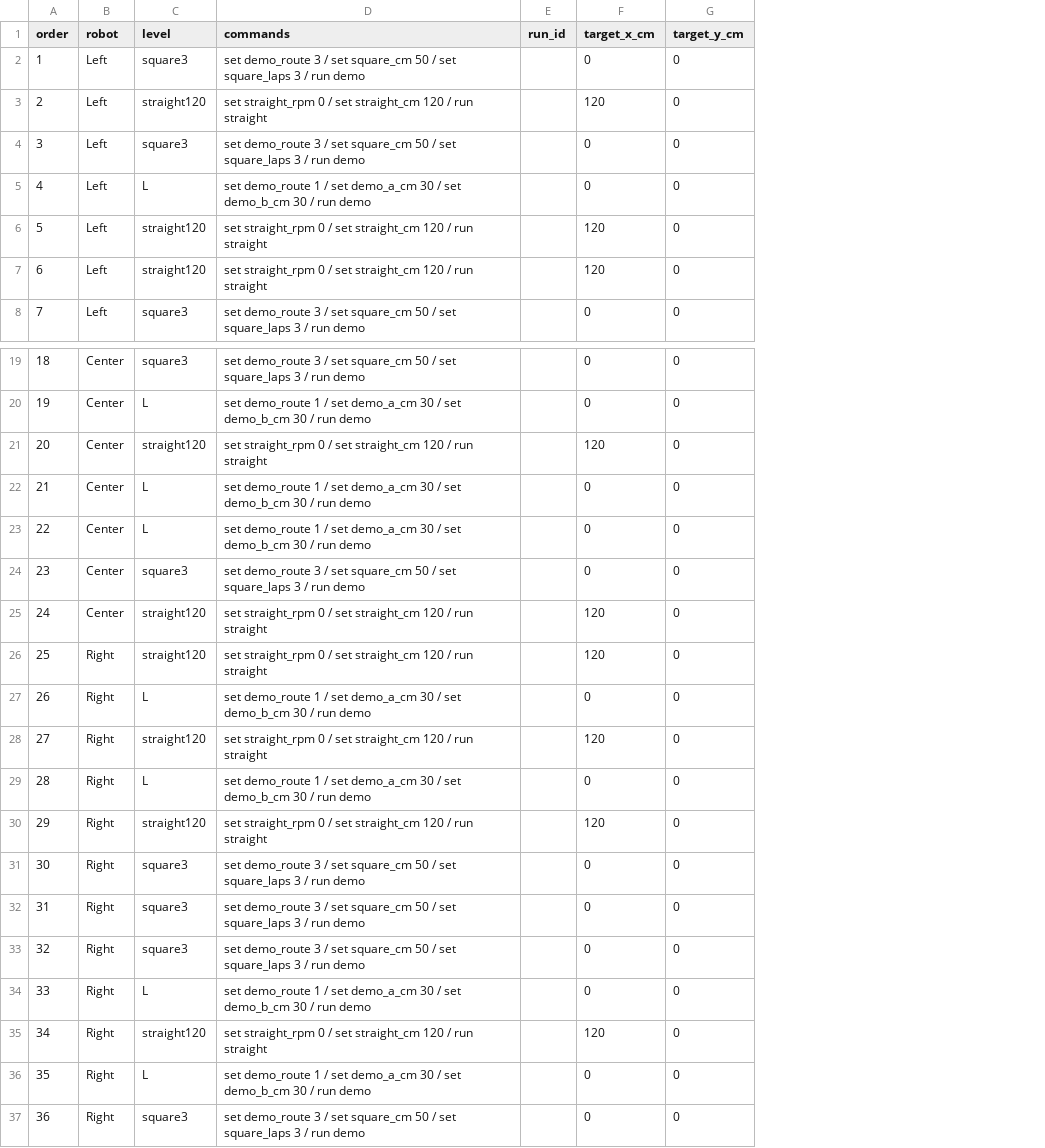
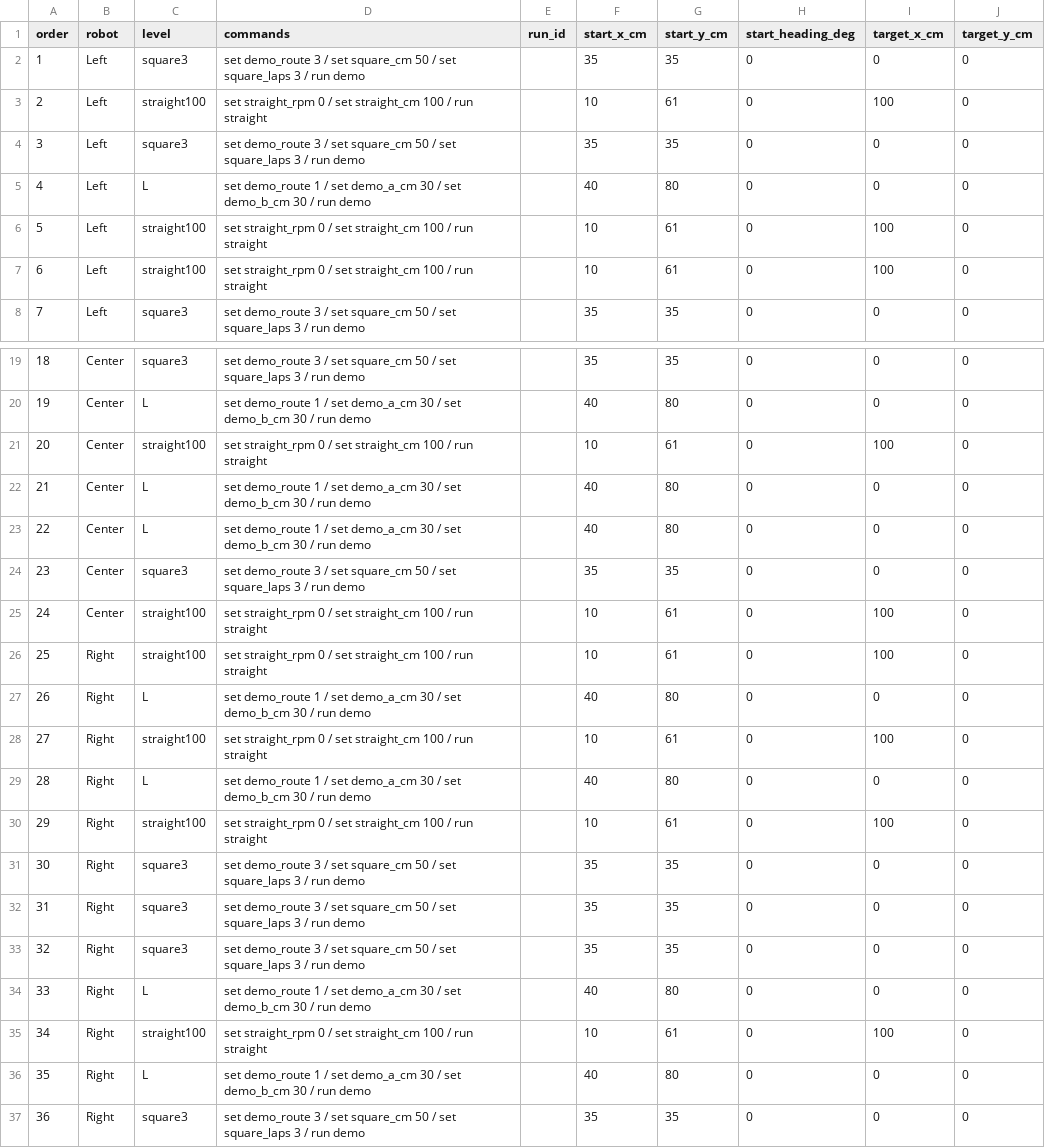
Before and after one commit to nfmaxfield-cmd/alvik-fleet-capstone, a CSV file: docs/experiments/E01-baseline-dataset/data/measurements.csv, drawn as a sheet; only a part is shown, gaps mark what is left out; addresses are those after the commit; the diff covers the shown part only; the diff names each change by its address in the sheet, - before the commit and + after, or states it on an @@ line.

```diff
--- a/docs/experiments/E01-baseline-dataset/data/measurements.csv
+++ b/docs/experiments/E01-baseline-dataset/data/measurements.csv
+column F (start_x_cm), rows 2-8: 35 | 10 | 35 | 40 | 10 | 10 | 35; rows 19-37: 35 | 40 | 10 | 40 | 40 | 35 | 10 | 10 | 40 | 10 | 40 | 10 | 35 | 35 | 35 | 40 | 10 | 40 | 35
+column G (start_y_cm), rows 2-8: 35 | 61 | 35 | 80 | 61 | 61 | 35; rows 19-37: 35 | 80 | 61 | 80 | 80 | 35 | 61 | 61 | 80 | 61 | 80 | 61 | 35 | 35 | 35 | 80 | 61 | 80 | 35
+column H (start_heading_deg), rows 2-8: all 0; rows 19-37: all 0
-C3 (level): straight120
+C3 (level): straight100
-D3 (commands): …set straight_cm 120 / run…
+D3 (commands): …set straight_cm 100 / run…
-I3 (target_x_cm): 120
+I3 (target_x_cm): 100
-C6:C7 (level): straight120
+C6:C7 (level): straight100
-D6:D7 (commands): …set straight_cm 120 / run…
+D6:D7 (commands): …set straight_cm 100 / run…
-I6:I7 (target_x_cm): 120
+I6:I7 (target_x_cm): 100
-C21 (level): straight120
+C21 (level): straight100
-D21 (commands): …set straight_cm 120 / run…
+D21 (commands): …set straight_cm 100 / run…
-I21 (target_x_cm): 120
+I21 (target_x_cm): 100
-C25:C26 (level): straight120
+C25:C26 (level): straight100
-D25:D26 (commands): …set straight_cm 120 / run…
+D25:D26 (commands): …set straight_cm 100 / run…
-I25:I26 (target_x_cm): 120
+I25:I26 (target_x_cm): 100
-C28 (level): straight120
+C28 (level): straight100
-D28 (commands): …set straight_cm 120 / run…
+D28 (commands): …set straight_cm 100 / run…
-I28 (target_x_cm): 120
+I28 (target_x_cm): 100
-C30 (level): straight120
+C30 (level): straight100
-D30 (commands): …set straight_cm 120 / run…
+D30 (commands): …set straight_cm 100 / run…
-I30 (target_x_cm): 120
+I30 (target_x_cm): 100
-C35 (level): straight120
+C35 (level): straight100
-D35 (commands): …set straight_cm 120 / run…
+D35 (commands): …set straight_cm 100 / run…
-I35 (target_x_cm): 120
+I35 (target_x_cm): 100
```
Also changed, not shown: 9 edited cells elsewhere in this file, docs/experiments/E01b-low-battery/data/measurements.csv, 5 other files.
